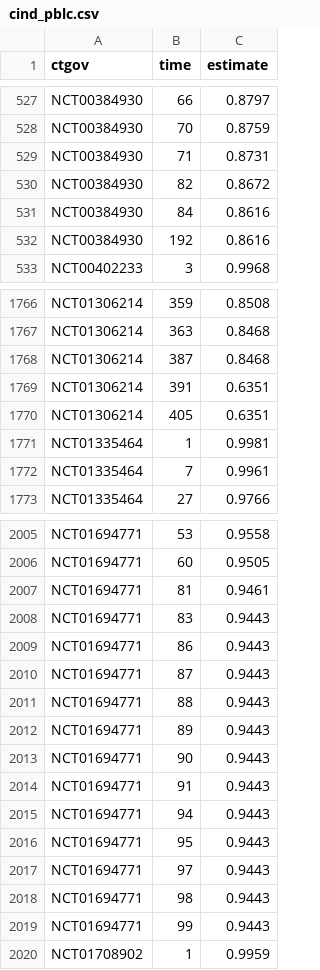
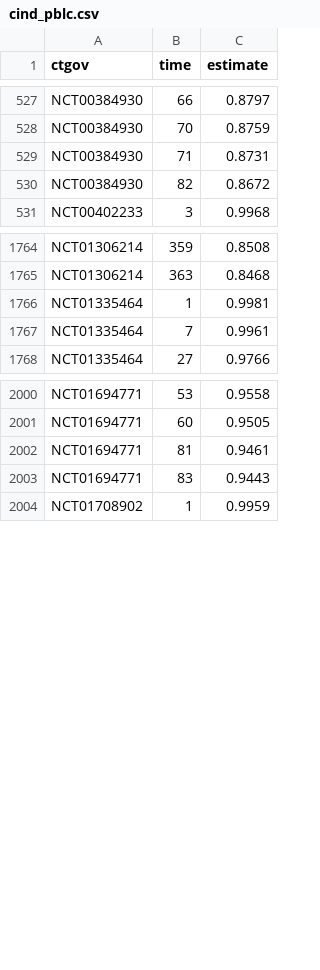
Before and after one commit to RMcCPhD/attrition_rates_modelling, a CSV file: usable_data/total_attrition/cind_pblc.csv, drawn as a sheet; only a part is shown, gaps mark what is left out.

```diff
--- a/usable_data/total_attrition/cind_pblc.csv
+++ b/usable_data/total_attrition/cind_pblc.csv
@@ -530,4 +530,2 @@ NCT00384930,71,0.8731
 NCT00384930,82,0.8672
-NCT00384930,84,0.8616
-NCT00384930,192,0.8616
 NCT00402233,3,0.9968
@@ -1767,5 +1765,2 @@ NCT01306214,359,0.8508
 NCT01306214,363,0.8468
-NCT01306214,387,0.8468
-NCT01306214,391,0.6351
-NCT01306214,405,0.6351
 NCT01335464,1,0.9981
@@ -2008,13 +2003,2 @@ NCT01694771,81,0.9461
 NCT01694771,83,0.9443
-NCT01694771,86,0.9443
-NCT01694771,87,0.9443
-NCT01694771,88,0.9443
-NCT01694771,89,0.9443
-NCT01694771,90,0.9443
-NCT01694771,91,0.9443
-NCT01694771,94,0.9443
-NCT01694771,95,0.9443
-NCT01694771,97,0.9443
-NCT01694771,98,0.9443
-NCT01694771,99,0.9443
 NCT01708902,1,0.9959
```
Also changed, not shown: 3 other files.
